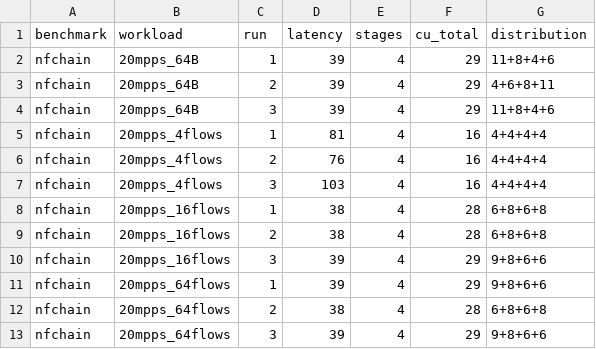
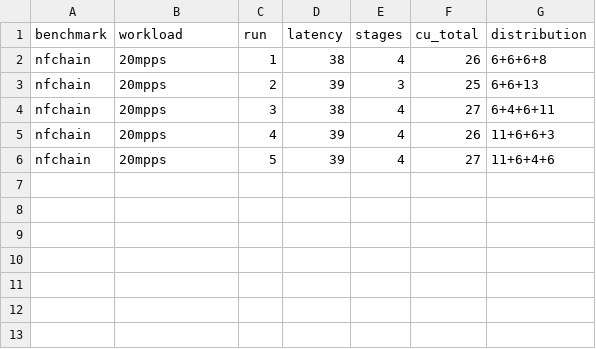
Before and after one commit to Ashuuuri/Alkali, a CSV file: experiments/results/nfchain_sampling.csv, drawn as a sheet.

```diff
--- a/experiments/results/nfchain_sampling.csv
+++ b/experiments/results/nfchain_sampling.csv
@@ -1,13 +1,6 @@
 benchmark,workload,run,latency,stages,cu_total,distribution
-nfchain,20mpps_64B,1,39,4,29,11+8+4+6
-nfchain,20mpps_64B,2,39,4,29,4+6+8+11
-nfchain,20mpps_64B,3,39,4,29,11+8+4+6
-nfchain,20mpps_4flows,1,81,4,16,4+4+4+4
-nfchain,20mpps_4flows,2,76,4,16,4+4+4+4
-nfchain,20mpps_4flows,3,103,4,16,4+4+4+4
-nfchain,20mpps_16flows,1,38,4,28,6+8+6+8
-nfchain,20mpps_16flows,2,38,4,28,6+8+6+8
-nfchain,20mpps_16flows,3,39,4,29,9+8+6+6
-nfchain,20mpps_64flows,1,39,4,29,9+8+6+6
-nfchain,20mpps_64flows,2,38,4,28,6+8+6+8
-nfchain,20mpps_64flows,3,39,4,29,9+8+6+6
+nfchain,20mpps,1,38,4,26,6+6+6+8
+nfchain,20mpps,2,39,3,25,6+6+13
+nfchain,20mpps,3,38,4,27,6+4+6+11
+nfchain,20mpps,4,39,4,26,11+6+6+3
+nfchain,20mpps,5,39,4,27,11+6+4+6
```
Also changed, not shown: experiments/results/transport_rx_sampling.csv, 3 other files.
